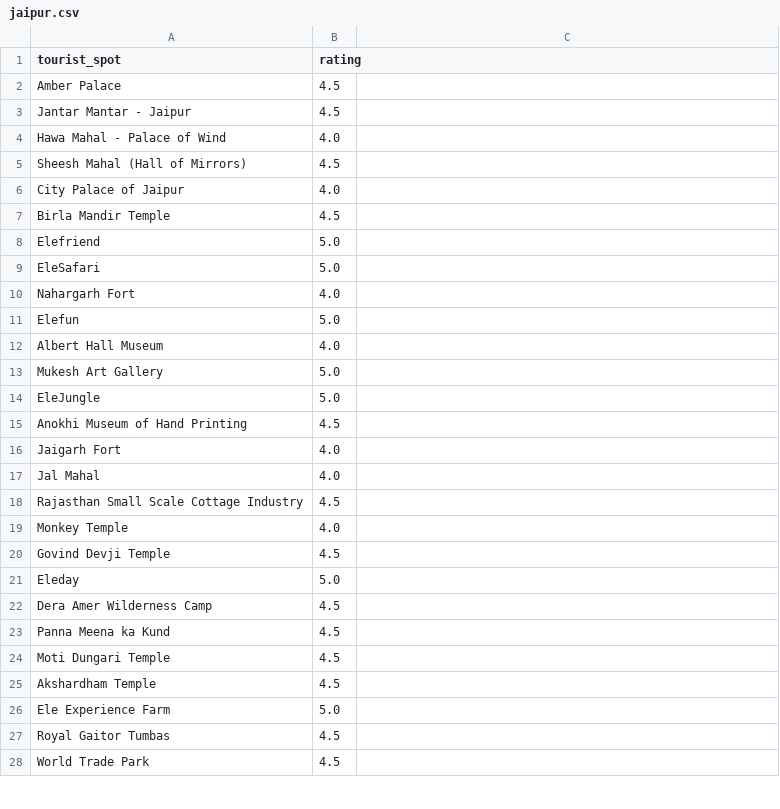
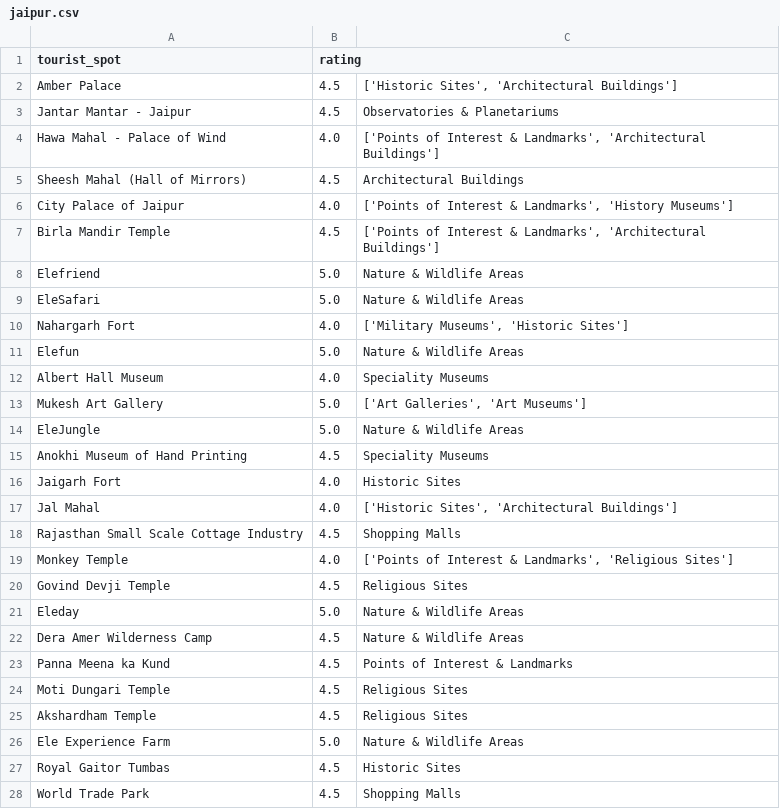
Before and after one commit to prachitibapat/tourist-recommender, a CSV file: csv/jaipur.csv, drawn as a sheet; only a part is shown; the diff covers the shown part only.

```diff
--- a/csv/jaipur.csv
+++ b/csv/jaipur.csv
@@ -1,28 +1,28 @@
 tourist_spot,rating
-Amber Palace,4.5
-Jantar Mantar - Jaipur,4.5
-Hawa Mahal - Palace of Wind,4.0
-Sheesh Mahal (Hall of Mirrors),4.5
-City Palace of Jaipur,4.0
-Birla Mandir Temple,4.5
-Elefriend,5.0
-EleSafari,5.0
-Nahargarh Fort,4.0
-Elefun,5.0
-Albert Hall Museum,4.0
-Mukesh Art Gallery,5.0
-EleJungle,5.0
-Anokhi Museum of Hand Printing,4.5
-Jaigarh Fort,4.0
-Jal Mahal,4.0
-Rajasthan Small Scale Cottage Industry,4.5
-Monkey Temple,4.0
-Govind Devji Temple,4.5
-Eleday,5.0
-Dera Amer Wilderness Camp,4.5
-Panna Meena ka Kund,4.5
-Moti Dungari Temple,4.5
-Akshardham Temple,4.5
-Ele Experience Farm,5.0
-Royal Gaitor Tumbas,4.5
-World Trade Park,4.5
+Amber Palace,4.5,"['Historic Sites', 'Architectural Buildings']"
+Jantar Mantar - Jaipur,4.5,Observatories & Planetariums
+Hawa Mahal - Palace of Wind,4.0,"['Points of Interest & Landmarks', 'Architectural Buildings']"
+Sheesh Mahal (Hall of Mirrors),4.5,Architectural Buildings
+City Palace of Jaipur,4.0,"['Points of Interest & Landmarks', 'History Museums']"
+Birla Mandir Temple,4.5,"['Points of Interest & Landmarks', 'Architectural Buildings']"
+Elefriend,5.0,Nature & Wildlife Areas
+EleSafari,5.0,Nature & Wildlife Areas
+Nahargarh Fort,4.0,"['Military Museums', 'Historic Sites']"
+Elefun,5.0,Nature & Wildlife Areas
+Albert Hall Museum,4.0,Speciality Museums
+Mukesh Art Gallery,5.0,"['Art Galleries', 'Art Museums']"
+EleJungle,5.0,Nature & Wildlife Areas
+Anokhi Museum of Hand Printing,4.5,Speciality Museums
+Jaigarh Fort,4.0,Historic Sites
+Jal Mahal,4.0,"['Historic Sites', 'Architectural Buildings']"
+Rajasthan Small Scale Cottage Industry,4.5,Shopping Malls
+Monkey Temple,4.0,"['Points of Interest & Landmarks', 'Religious Sites']"
+Govind Devji Temple,4.5,Religious Sites
+Eleday,5.0,Nature & Wildlife Areas
+Dera Amer Wilderness Camp,4.5,Nature & Wildlife Areas
+Panna Meena ka Kund,4.5,Points of Interest & Landmarks
+Moti Dungari Temple,4.5,Religious Sites
+Akshardham Temple,4.5,Religious Sites
+Ele Experience Farm,5.0,Nature & Wildlife Areas
+Royal Gaitor Tumbas,4.5,Historic Sites
+World Trade Park,4.5,Shopping Malls
```
Also changed, not shown: 93 edited cells elsewhere in this file, csv/chennai.csv, csv/kolkata.csv, 26 other files.
